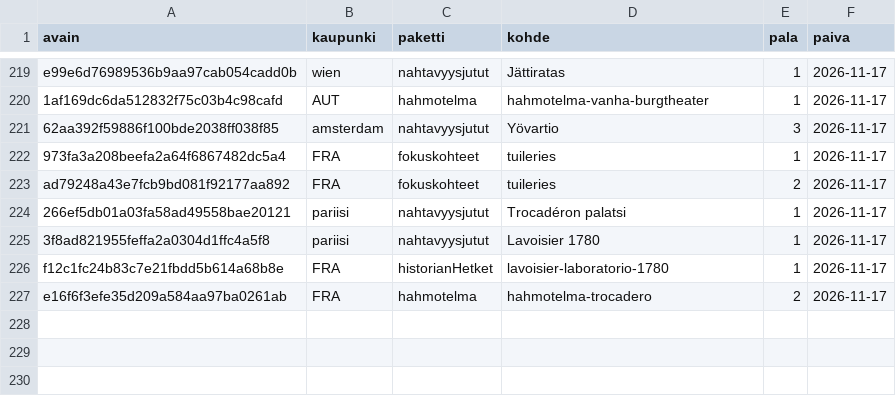
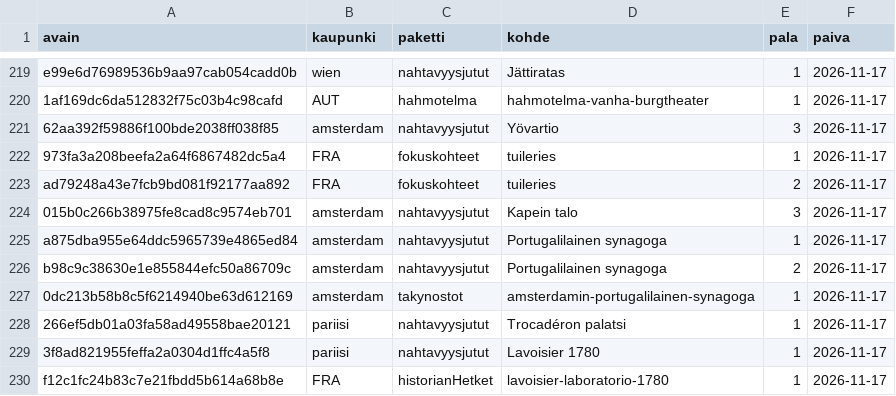
Before and after one commit to ravelius/Matkakirja, a TSV file: data/aanitysjono.tsv, drawn as a sheet; only a part is shown, gaps mark what is left out; the shorter side is filled out with more unchanged rows.

```diff
--- a/data/aanitysjono.tsv
+++ b/data/aanitysjono.tsv
@@ -223,2 +223,6 @@ e99e6d76989536b9aa97cab054cadd0b	wien	nahtavyysjutut	Jättiratas	1	2026-11-17
 ad79248a43e7fcb9bd081f92177aa892	FRA	fokuskohteet	tuileries	2	2026-11-17
+015b0c266b38975fe8cad8c9574eb701	amsterdam	nahtavyysjutut	Kapein talo	3	2026-11-17
+a875dba955e64ddc5965739e4865ed84	amsterdam	nahtavyysjutut	Portugalilainen synagoga	1	2026-11-17
+b98c9c38630e1e855844efc50a86709c	amsterdam	nahtavyysjutut	Portugalilainen synagoga	2	2026-11-17
+0dc213b58b8c5f6214940be63d612169	amsterdam	takynostot	amsterdamin-portugalilainen-synagoga	1	2026-11-17
 266ef5db01a03fa58ad49558bae20121	pariisi	nahtavyysjutut	Trocadéron palatsi	1	2026-11-17
```
Also changed, not shown: 2 other files.
